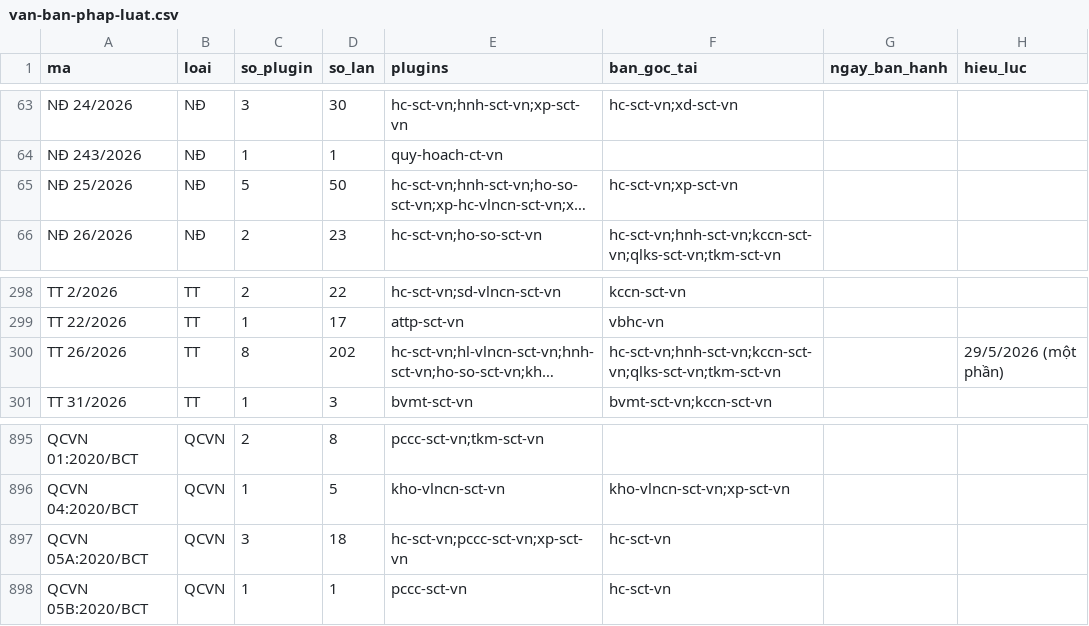
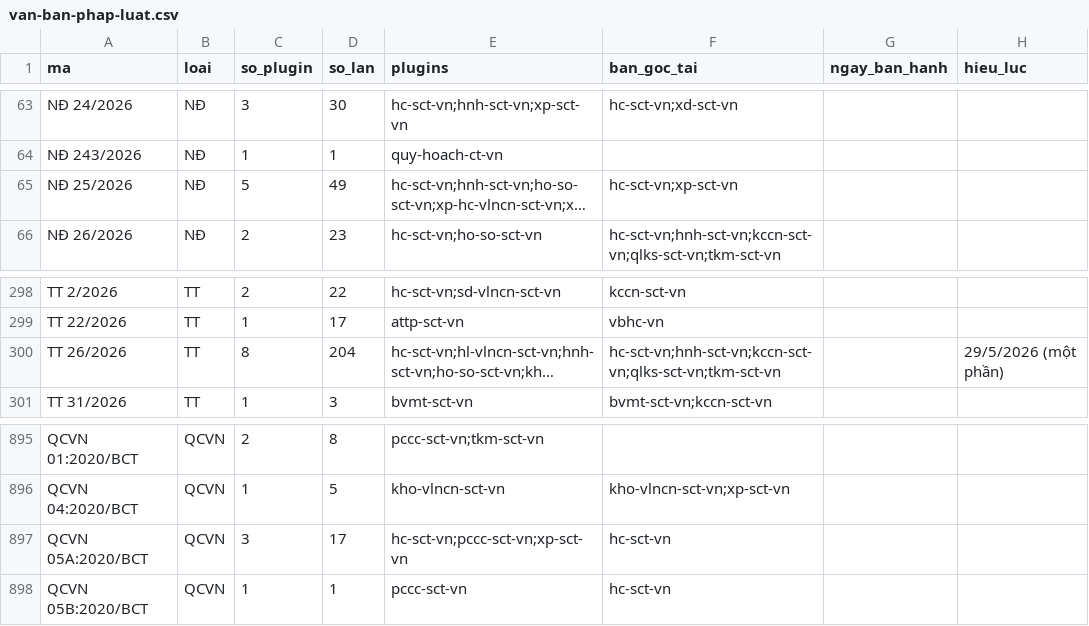
Before and after one commit to Trangsct/skill-sct, a CSV file: registry/van-ban-phap-luat.csv, drawn as a sheet; only a part is shown, gaps mark what is left out; long unchanged cells end in …; the diff names each change by its address in the sheet, - before the commit and + after, or states it on an @@ line.

```diff
--- a/registry/van-ban-phap-luat.csv
+++ b/registry/van-ban-phap-luat.csv
-D65 (so_lan): 50
+D65 (so_lan): 49
-D300 (so_lan): 202
+D300 (so_lan): 204
-D897 (so_lan): 18
+D897 (so_lan): 17
```
Also changed, not shown: 21 other files.
